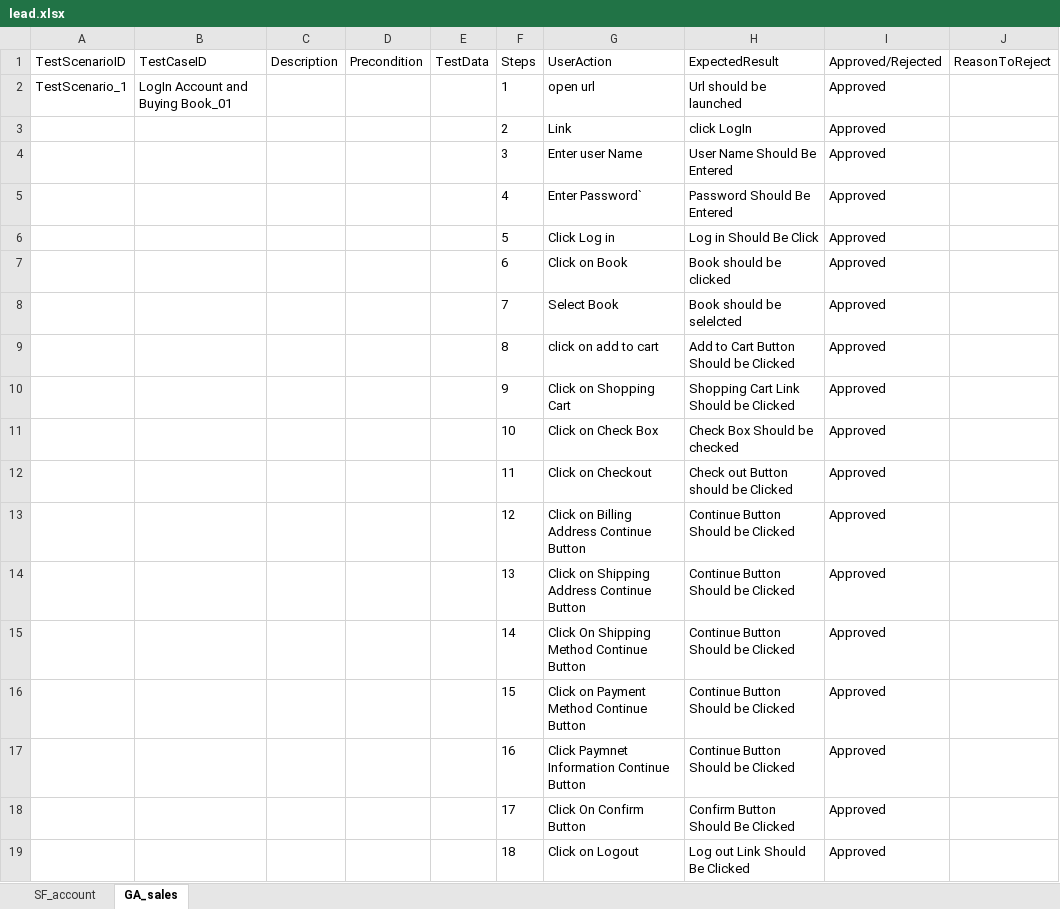
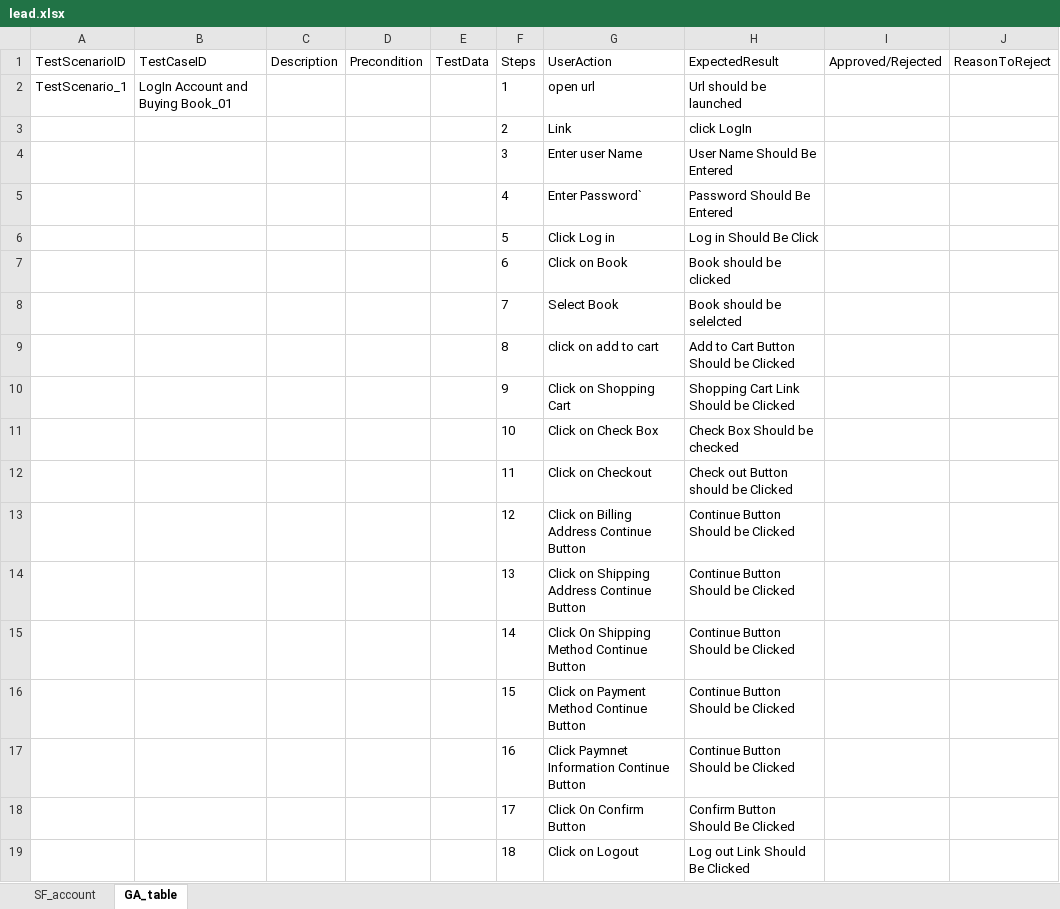
Before and after one commit to ShaikMohamedIrfan/Insights, an Excel workbook: lead.xlsx, sheet GA_table, drawn as a sheet; values as stored, in another font and other column widths than the file's, no borders; table styles not drawn; the diff names each change by its address in the sheet, - before the commit and + after, or states it on an @@ line.

```diff
--- a/lead.xlsx (sheet GA_table)
+++ b/lead.xlsx (sheet GA_table)
-sheet tab: GA_sales
+sheet tab: GA_table
-I2:I19 (Approved/Rejected): Approved
+I2:I19 (Approved/Rejected): (empty)
```
Also changed, not shown: sheet SF_account.
